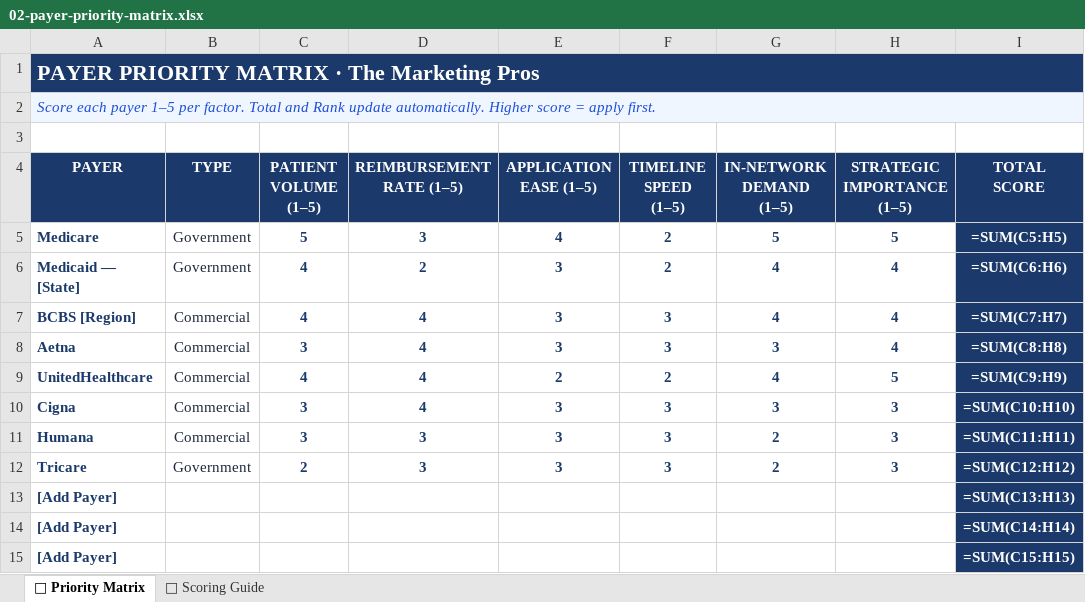
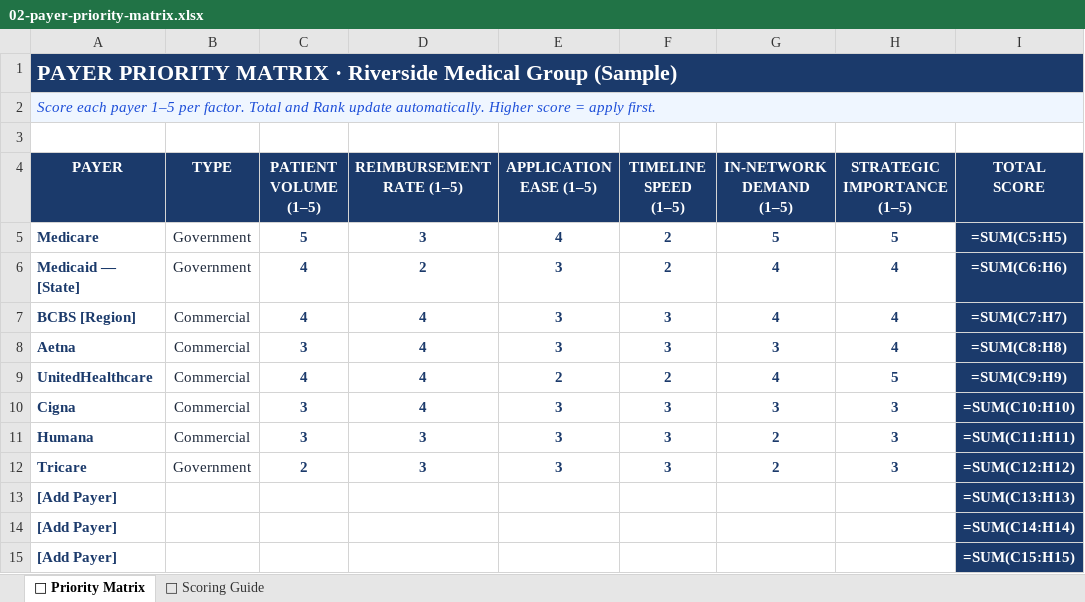
Before and after one commit to The-Marketing-Pros/lead-magnets, an Excel workbook: 04-templates/files/02-payer-priority-matrix.xlsx, sheet 🎯 Priority Matrix, drawn as a sheet; only a part is shown; values as stored, in another font and other column widths than the file's, no borders; formulas without a stored value are shown as written; conditional formats not drawn; the diff names each change by its address in the sheet, - before the commit and + after, or states it on an @@ line.

```diff
--- a/04-templates/files/02-payer-priority-matrix.xlsx (sheet 🎯 Priority Matrix)
+++ b/04-templates/files/02-payer-priority-matrix.xlsx (sheet 🎯 Priority Matrix)
-A1 (PAYER): …MATRIX · The Marketing Pros
+A1 (PAYER): …MATRIX · Riverside Medical Group (Sample)
```
Also changed, not shown: 04-templates/files/01-credentialing-tracker.xlsx, 04-templates/files/05-credentialing-timeline.xlsx, 16 other files.
